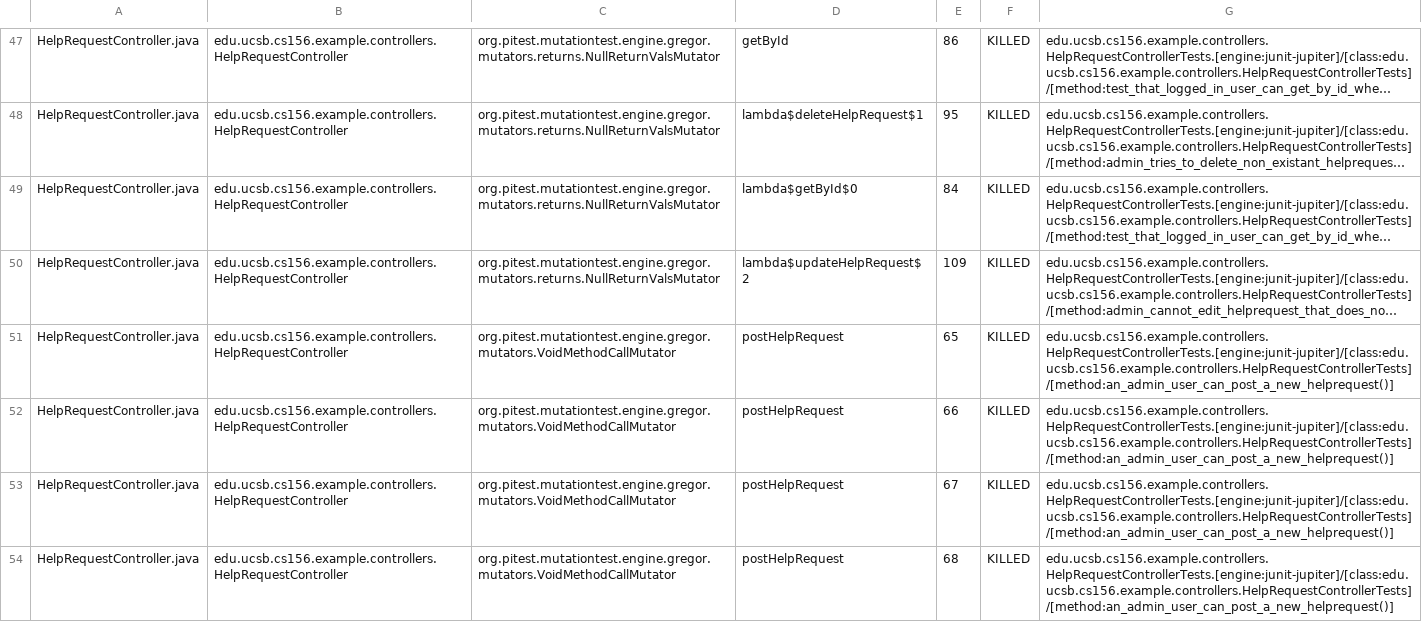
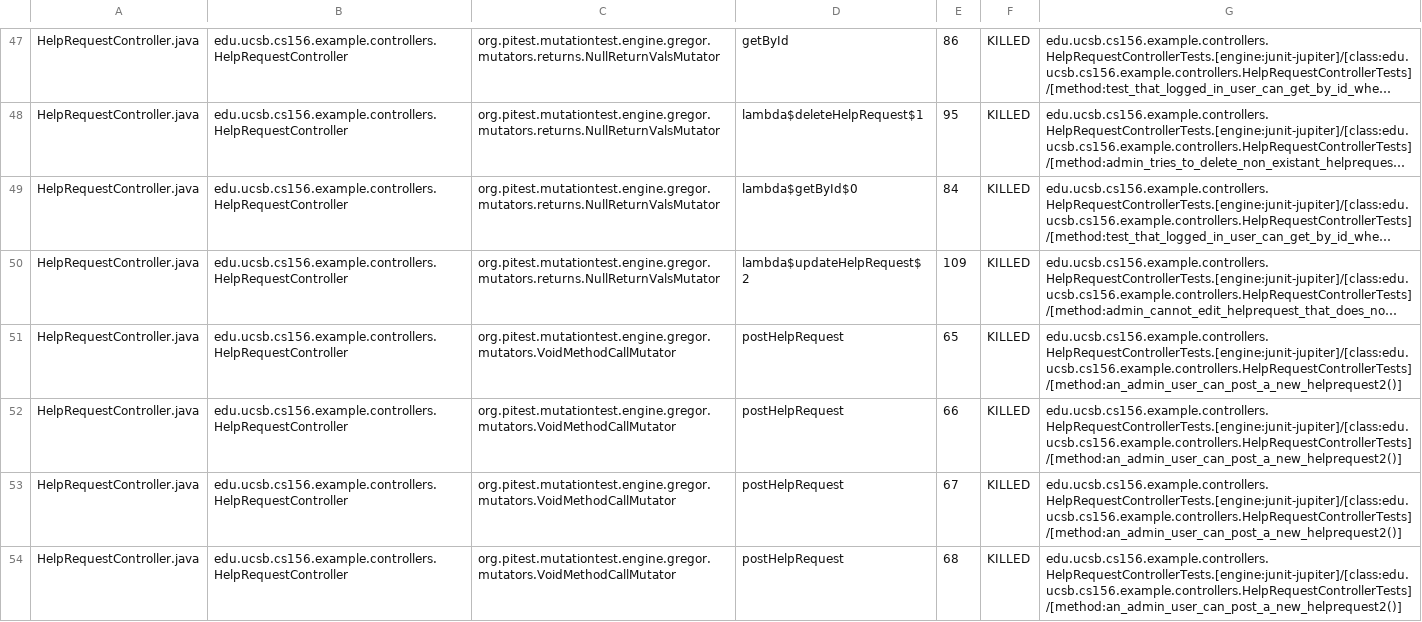
Before and after one commit to ucsb-cs156-s24/team03-s24-4pm-5, a CSV file: prs/105/pitest/mutations.csv, drawn as a sheet; only a part is shown, gaps mark what is left out; long unchanged cells end in …; the diff covers the shown part only; the diff names each change by its address in the sheet, - before the commit and + after, or states it on an @@ line.

Commit message:
Deploying to gh-pages from @ ucsb-cs156-s24/team03-s24-4pm-5@7581aa5936e301a2ab6ae48fd85b142414935a43 🚀

```diff
--- a/prs/105/pitest/mutations.csv
+++ b/prs/105/pitest/mutations.csv
-G51:G54: edu.ucsb.cs156.example.controllers.HelpRequestControllerTests.[engine:junit-jupiter]/[class:edu.ucsb.cs156.example.controllers.HelpRequestControllerTests]/[method:an_admin_user_can_post_a_new_helprequest()]
+G51:G54: edu.ucsb.cs156.example.controllers.HelpRequestControllerTests.[engine:junit-jupiter]/[class:edu.ucsb.cs156.example.controllers.HelpRequestControllerTests]/[method:an_admin_user_can_post_a_new_helprequest2()]
```
Also changed, not shown: 4 edited cells elsewhere in this file, 16 other files.
